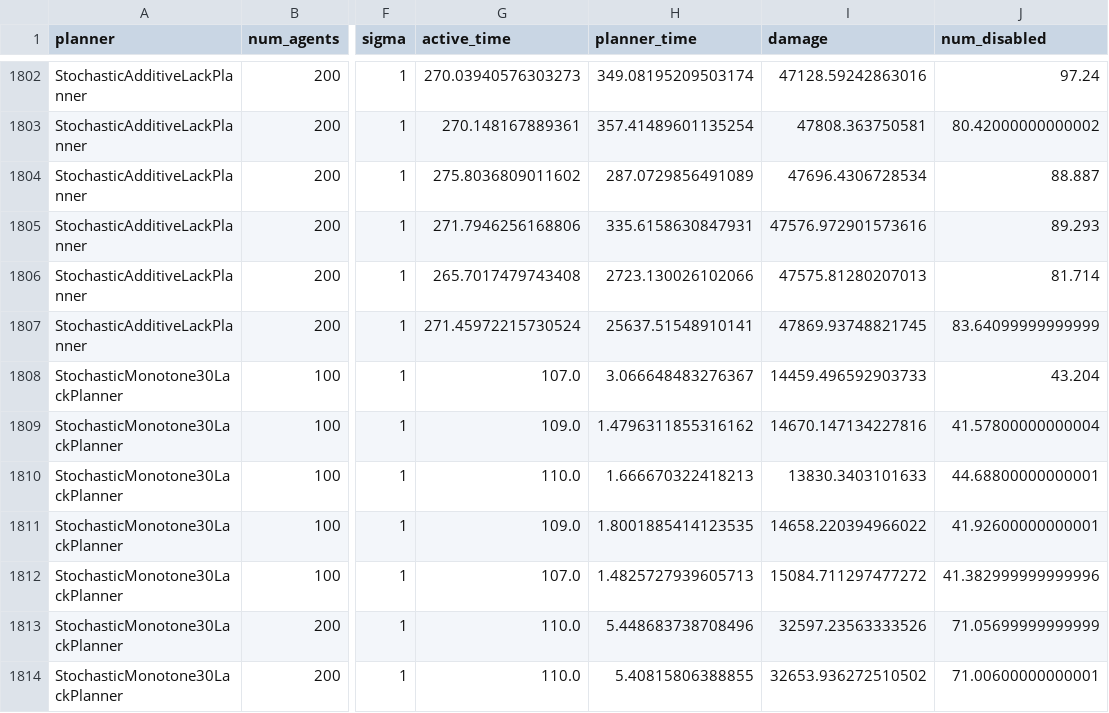
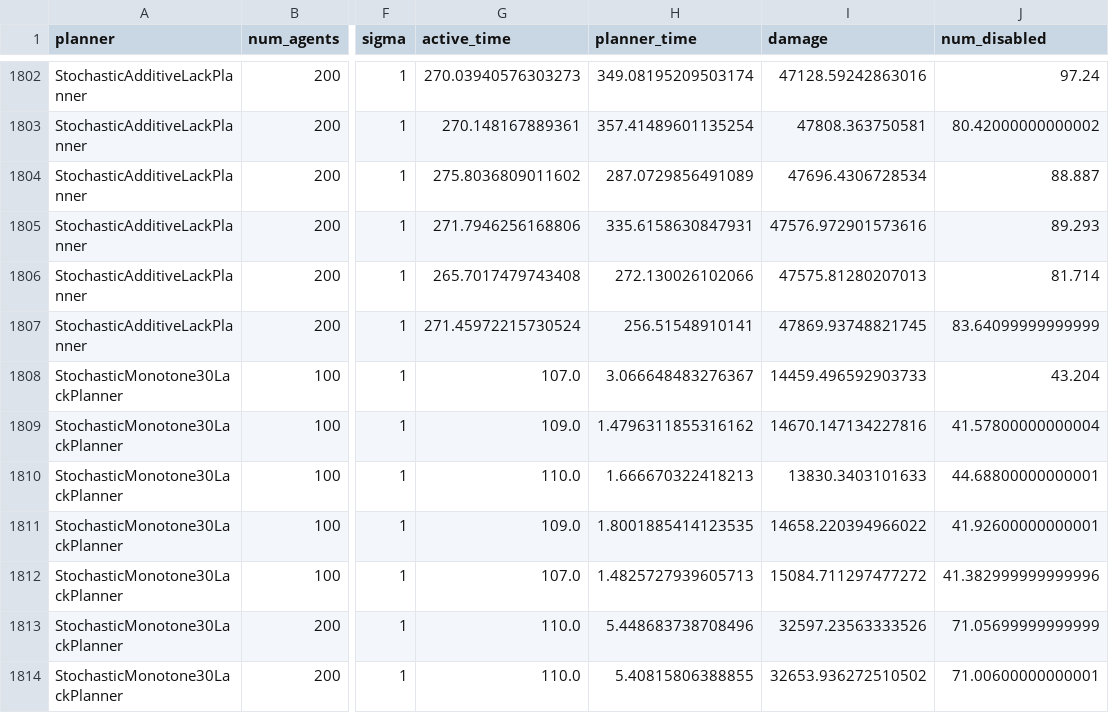
Before and after one commit to Elilgo324/dsd, a CSV file: experiments/stochastic/agents_results.csv, drawn as a sheet; only a part is shown, gaps mark what is left out; the diff names each change by its address in the sheet, - before the commit and + after, or states it on an @@ line.

```diff
--- a/experiments/stochastic/agents_results.csv
+++ b/experiments/stochastic/agents_results.csv
-H1806 (planner_time): 2723.130026102066
+H1806 (planner_time): 272.130026102066
-H1807 (planner_time): 25637.51548910141
+H1807 (planner_time): 256.51548910141
```
Also changed, not shown: experiments/deterministic/full_blockage/d_results.csv, experiments/deterministic/partial_blockage/robots_results.csv, 52 other files.
